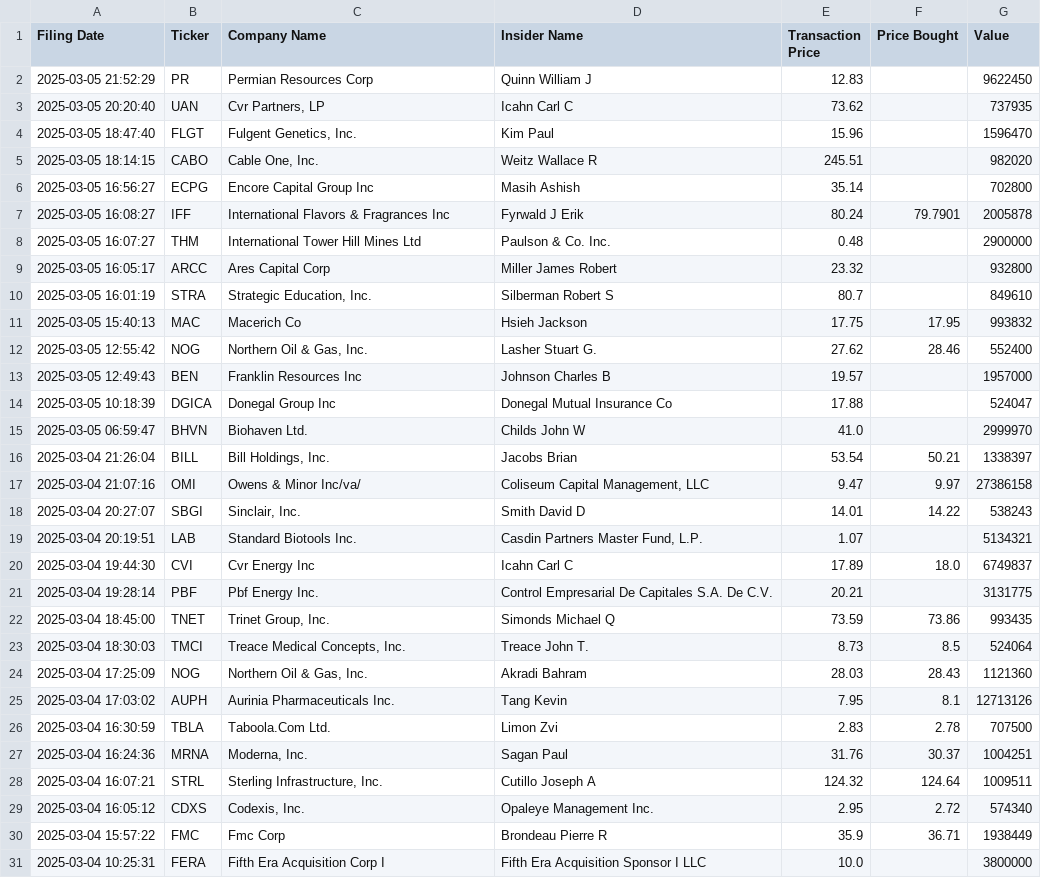
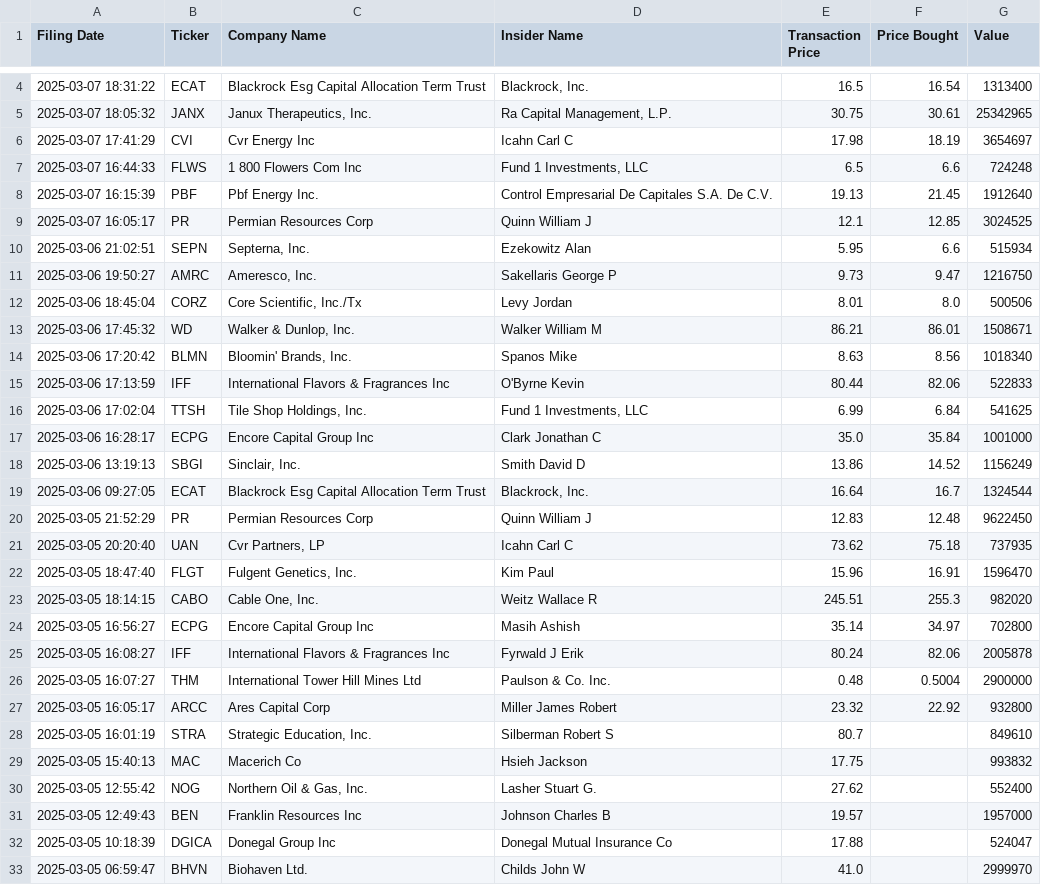
Before and after one commit to avillanuevak/Insider_Trades, a CSV file: Scraping/insider_buys.csv, drawn as a sheet; only a part is shown, gaps mark what is left out; the shorter side is filled out with more unchanged rows; the diff covers the shown part only.

Commit message:
Scraping updated

```diff
--- a/Scraping/insider_buys.csv
+++ b/Scraping/insider_buys.csv
@@ -2,12 +4,28 @@ Filing Date,Ticker,Company Name,Insider Name,Transaction Price,Price Bought,Valu
-2025-03-05 21:52:29,PR,Permian Resources Corp,Quinn William J,12.83,,9622450
-2025-03-05 20:20:40,UAN,"Cvr Partners, LP",Icahn Carl C,73.62,,737935
-2025-03-05 18:47:40,FLGT,"Fulgent Genetics, Inc.",Kim Paul,15.96,,1596470
-2025-03-05 18:14:15,CABO,"Cable One, Inc.",Weitz Wallace R,245.51,,982020
-2025-03-05 16:56:27,ECPG,Encore Capital Group Inc,Masih Ashish,35.14,,702800
-2025-03-05 16:08:27,IFF,International Flavors & Fragrances Inc,Fyrwald J Erik,80.24,79.7901,2005878
-2025-03-05 16:07:27,THM,International Tower Hill Mines Ltd,Paulson & Co. Inc.,0.48,,2900000
-2025-03-05 16:05:17,ARCC,Ares Capital Corp,Miller James Robert,23.32,,932800
+2025-03-07 18:31:22,ECAT,Blackrock Esg Capital Allocation Term Trust,"Blackrock, Inc.",16.5,16.54,1313400
+2025-03-07 18:05:32,JANX,"Janux Therapeutics, Inc.","Ra Capital Management, L.P.",30.75,30.61,25342965
+2025-03-07 17:41:29,CVI,Cvr Energy Inc,Icahn Carl C,17.98,18.19,3654697
+2025-03-07 16:44:33,FLWS,1 800 Flowers Com Inc,"Fund 1 Investments, LLC",6.5,6.6,724248
+2025-03-07 16:15:39,PBF,Pbf Energy Inc.,Control Empresarial De Capitales S.A. De C.V.,19.13,21.45,1912640
+2025-03-07 16:05:17,PR,Permian Resources Corp,Quinn William J,12.1,12.85,3024525
+2025-03-06 21:02:51,SEPN,"Septerna, Inc.",Ezekowitz Alan,5.95,6.6,515934
+2025-03-06 19:50:27,AMRC,"Ameresco, Inc.",Sakellaris George P,9.73,9.47,1216750
+2025-03-06 18:45:04,CORZ,"Core Scientific, Inc./Tx",Levy Jordan,8.01,8.0,500506
+2025-03-06 17:45:32,WD,"Walker & Dunlop, Inc.",Walker William M,86.21,86.01,1508671
+2025-03-06 17:20:42,BLMN,"Bloomin' Brands, Inc.",Spanos Mike,8.63,8.56,1018340
+2025-03-06 17:13:59,IFF,International Flavors & Fragrances Inc,O'Byrne Kevin,80.44,82.06,522833
+2025-03-06 17:02:04,TTSH,"Tile Shop Holdings, Inc.","Fund 1 Investments, LLC",6.99,6.84,541625
+2025-03-06 16:28:17,ECPG,Encore Capital Group Inc,Clark Jonathan C,35.0,35.84,1001000
+2025-03-06 13:19:13,SBGI,"Sinclair, Inc.",Smith David D,13.86,14.52,1156249
+2025-03-06 09:27:05,ECAT,Blackrock Esg Capital Allocation Term Trust,"Blackrock, Inc.",16.64,16.7,1324544
+2025-03-05 21:52:29,PR,Permian Resources Corp,Quinn William J,12.83,12.48,9622450
+2025-03-05 20:20:40,UAN,"Cvr Partners, LP",Icahn Carl C,73.62,75.18,737935
+2025-03-05 18:47:40,FLGT,"Fulgent Genetics, Inc.",Kim Paul,15.96,16.91,1596470
+2025-03-05 18:14:15,CABO,"Cable One, Inc.",Weitz Wallace R,245.51,255.3,982020
+2025-03-05 16:56:27,ECPG,Encore Capital Group Inc,Masih Ashish,35.14,34.97,702800
+2025-03-05 16:08:27,IFF,International Flavors & Fragrances Inc,Fyrwald J Erik,80.24,82.06,2005878
+2025-03-05 16:07:27,THM,International Tower Hill Mines Ltd,Paulson & Co. Inc.,0.48,0.5004,2900000
+2025-03-05 16:05:17,ARCC,Ares Capital Corp,Miller James Robert,23.32,22.92,932800
 2025-03-05 16:01:19,STRA,"Strategic Education, Inc.",Silberman Robert S,80.7,,849610
-2025-03-05 15:40:13,MAC,Macerich Co,Hsieh Jackson,17.75,17.95,993832
-2025-03-05 12:55:42,NOG,"Northern Oil & Gas, Inc.",Lasher Stuart G.,27.62,28.46,552400
+2025-03-05 15:40:13,MAC,Macerich Co,Hsieh Jackson,17.75,,993832
+2025-03-05 12:55:42,NOG,"Northern Oil & Gas, Inc.",Lasher Stuart G.,27.62,,552400
 2025-03-05 12:49:43,BEN,Franklin Resources Inc,Johnson Charles B,19.57,,1957000
```
Also changed, not shown: 2 added rows elsewhere in this file, 5 other files.
